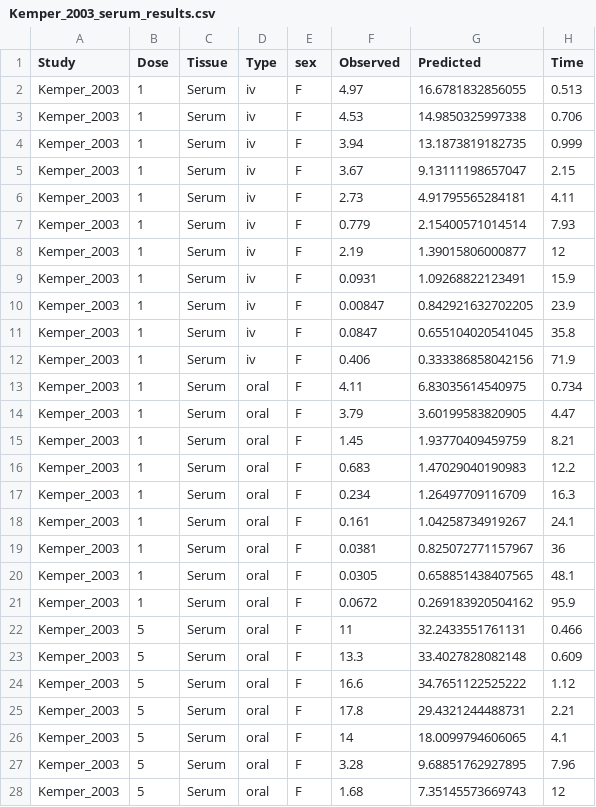
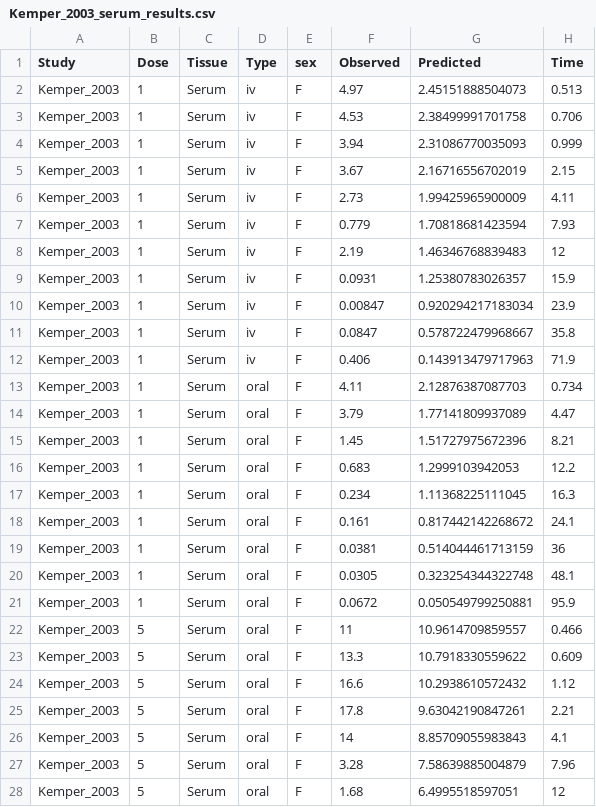
Before and after one commit to ntua-unit-of-control-and-informatics/PFAS_PBK_models, a CSV file: PFOA inhalation Rat/Validation/Validation_results/Kemper_2003_serum_results.csv, drawn as a sheet; only a part is shown; the diff covers the shown part only.

```diff
--- a/PFOA inhalation Rat/Validation/Validation_results/Kemper_2003_serum_results.csv
+++ b/PFOA inhalation Rat/Validation/Validation_results/Kemper_2003_serum_results.csv
@@ -1,28 +1,28 @@
 "Study","Dose","Tissue","Type","sex","Observed","Predicted","Time"
-"Kemper_2003",1,"Serum","iv","F",4.97,16.6781832856055,0.513
-"Kemper_2003",1,"Serum","iv","F",4.53,14.9850325997338,0.706
-"Kemper_2003",1,"Serum","iv","F",3.94,13.1873819182735,0.999
-"Kemper_2003",1,"Serum","iv","F",3.67,9.13111198657047,2.15
-"Kemper_2003",1,"Serum","iv","F",2.73,4.91795565284181,4.11
-"Kemper_2003",1,"Serum","iv","F",0.779,2.15400571014514,7.93
-"Kemper_2003",1,"Serum","iv","F",2.19,1.39015806000877,12
-"Kemper_2003",1,"Serum","iv","F",0.0931,1.09268822123491,15.9
-"Kemper_2003",1,"Serum","iv","F",0.00847,0.842921632702205,23.9
-"Kemper_2003",1,"Serum","iv","F",0.0847,0.655104020541045,35.8
-"Kemper_2003",1,"Serum","iv","F",0.406,0.333386858042156,71.9
-"Kemper_2003",1,"Serum","oral","F",4.11,6.83035614540975,0.734
-"Kemper_2003",1,"Serum","oral","F",3.79,3.60199583820905,4.47
-"Kemper_2003",1,"Serum","oral","F",1.45,1.93770409459759,8.21
-"Kemper_2003",1,"Serum","oral","F",0.683,1.47029040190983,12.2
-"Kemper_2003",1,"Serum","oral","F",0.234,1.26497709116709,16.3
-"Kemper_2003",1,"Serum","oral","F",0.161,1.04258734919267,24.1
-"Kemper_2003",1,"Serum","oral","F",0.0381,0.825072771157967,36
-"Kemper_2003",1,"Serum","oral","F",0.0305,0.658851438407565,48.1
-"Kemper_2003",1,"Serum","oral","F",0.0672,0.269183920504162,95.9
-"Kemper_2003",5,"Serum","oral","F",11,32.2433551761131,0.466
-"Kemper_2003",5,"Serum","oral","F",13.3,33.4027828082148,0.609
-"Kemper_2003",5,"Serum","oral","F",16.6,34.7651122525222,1.12
-"Kemper_2003",5,"Serum","oral","F",17.8,29.4321244488731,2.21
-"Kemper_2003",5,"Serum","oral","F",14,18.0099794606065,4.1
-"Kemper_2003",5,"Serum","oral","F",3.28,9.68851762927895,7.96
-"Kemper_2003",5,"Serum","oral","F",1.68,7.35145573669743,12
+"Kemper_2003",1,"Serum","iv","F",4.97,2.45151888504073,0.513
+"Kemper_2003",1,"Serum","iv","F",4.53,2.38499991701758,0.706
+"Kemper_2003",1,"Serum","iv","F",3.94,2.31086770035093,0.999
+"Kemper_2003",1,"Serum","iv","F",3.67,2.16716556702019,2.15
+"Kemper_2003",1,"Serum","iv","F",2.73,1.99425965900009,4.11
+"Kemper_2003",1,"Serum","iv","F",0.779,1.70818681423594,7.93
+"Kemper_2003",1,"Serum","iv","F",2.19,1.46346768839483,12
+"Kemper_2003",1,"Serum","iv","F",0.0931,1.25380783026357,15.9
+"Kemper_2003",1,"Serum","iv","F",0.00847,0.920294217183034,23.9
+"Kemper_2003",1,"Serum","iv","F",0.0847,0.578722479968667,35.8
+"Kemper_2003",1,"Serum","iv","F",0.406,0.143913479717963,71.9
+"Kemper_2003",1,"Serum","oral","F",4.11,2.12876387087703,0.734
+"Kemper_2003",1,"Serum","oral","F",3.79,1.77141809937089,4.47
+"Kemper_2003",1,"Serum","oral","F",1.45,1.51727975672396,8.21
+"Kemper_2003",1,"Serum","oral","F",0.683,1.2999103942053,12.2
+"Kemper_2003",1,"Serum","oral","F",0.234,1.11368225111045,16.3
+"Kemper_2003",1,"Serum","oral","F",0.161,0.817442142268672,24.1
+"Kemper_2003",1,"Serum","oral","F",0.0381,0.514044461713159,36
+"Kemper_2003",1,"Serum","oral","F",0.0305,0.323254344322748,48.1
+"Kemper_2003",1,"Serum","oral","F",0.0672,0.050549799250881,95.9
+"Kemper_2003",5,"Serum","oral","F",11,10.9614709859557,0.466
+"Kemper_2003",5,"Serum","oral","F",13.3,10.7918330559622,0.609
+"Kemper_2003",5,"Serum","oral","F",16.6,10.2938610572432,1.12
+"Kemper_2003",5,"Serum","oral","F",17.8,9.63042190847261,2.21
+"Kemper_2003",5,"Serum","oral","F",14,8.85709055983843,4.1
+"Kemper_2003",5,"Serum","oral","F",3.28,7.58639885004879,7.96
+"Kemper_2003",5,"Serum","oral","F",1.68,6.4995518597051,12
```
Also changed, not shown: 104 edited cells elsewhere in this file, PFOA inhalation Rat/Validation/Validation_results/Kemper_2003_excreta_results.csv, 9 other files.
